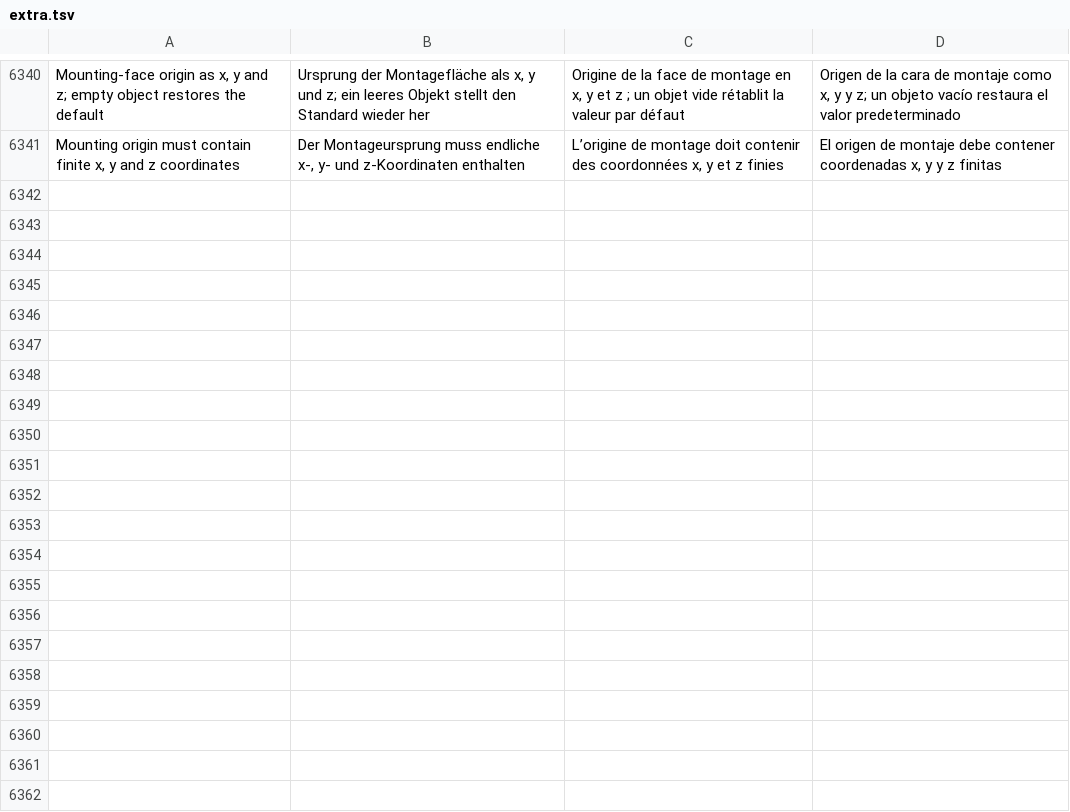
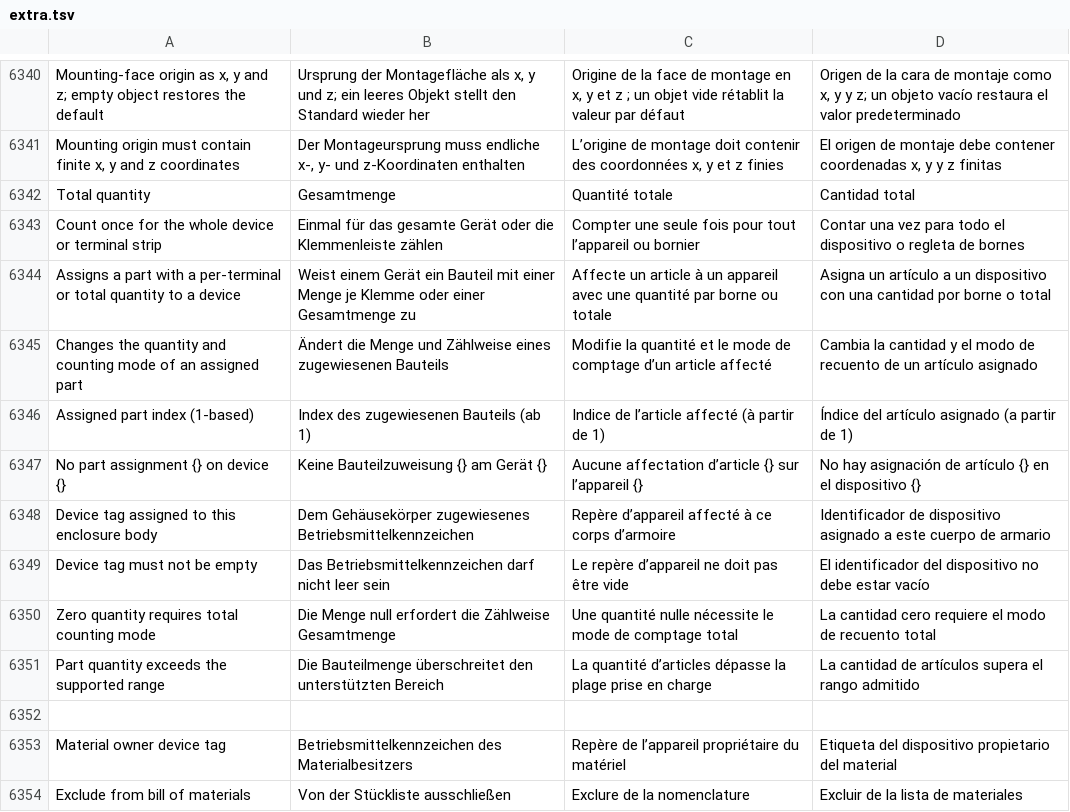
Before and after one commit to jessenic/OpenECraft, a TSV file: crates/openecraft-i18n/src/catalog/extra.tsv, drawn as a sheet; only a part is shown, gaps mark what is left out; the diff names each change by its address in the sheet, - before the commit and + after, or states it on an @@ line.

```diff
--- a/crates/openecraft-i18n/src/catalog/extra.tsv
+++ b/crates/openecraft-i18n/src/catalog/extra.tsv
+row 6342: Total quantity | Gesamtmenge | Quantité totale | Cantidad total
+row 6343: Count once for the whole device or terminal strip | Einmal für das gesamte Gerät oder die Klemmenleiste zählen | Compter une seule fois pour tout l’appareil ou bornier | Contar una vez para todo el dispositivo o regleta de bornes
+row 6344: Assigns a part with a per-terminal or total quantity to a device | Weist einem Gerät ein Bauteil mit einer Menge je Klemme oder einer Gesamtmenge zu | Affecte un article à un appareil avec une quantité par borne ou totale | Asigna un artículo a un dispositivo con una cantidad por borne o total
+row 6345: Changes the quantity and counting mode of an assigned part | Ändert die Menge und Zählweise eines zugewiesenen Bauteils | Modifie la quantité et le mode de comptage d’un article affecté | Cambia la cantidad y el modo de recuento de un artículo asignado
+row 6346: Assigned part index (1-based) | Index des zugewiesenen Bauteils (ab 1) | Indice de l’article affecté (à partir de 1) | Índice del artículo asignado (a partir de 1)
+row 6347: No part assignment {} on device {} | Keine Bauteilzuweisung {} am Gerät {} | Aucune affectation d’article {} sur l’appareil {} | No hay asignación de artículo {} en el dispositivo {}
+row 6348: Device tag assigned to this enclosure body | Dem Gehäusekörper zugewiesenes Betriebsmittelkennzeichen | Repère d’appareil affecté à ce corps d’armoire | Identificador de dispositivo asignado a este cuerpo de armario
+row 6349: Device tag must not be empty | Das Betriebsmittelkennzeichen darf nicht leer sein | Le repère d’appareil ne doit pas être vide | El identificador del dispositivo no debe estar vacío
+row 6350: Zero quantity requires total counting mode | Die Menge null erfordert die Zählweise Gesamtmenge | Une quantité nulle nécessite le mode de comptage total | La cantidad cero requiere el modo de recuento total
+row 6351: Part quantity exceeds the supported range | Die Bauteilmenge überschreitet den unterstützten Bereich | La quantité d’articles dépasse la plage prise en charge | La cantidad de artículos supera el rango admitido
+row 6352: (empty)
+row 6353: Material owner device tag | Betriebsmittelkennzeichen des Materialbesitzers | Repère de l’appareil propriétaire du matériel | Etiqueta del dispositivo propietario del material
+row 6354: Exclude from bill of materials | Von der Stückliste ausschließen | Exclure de la nomenclature | Excluir de la lista de materiales
```
Also changed, not shown: 52 other files.
